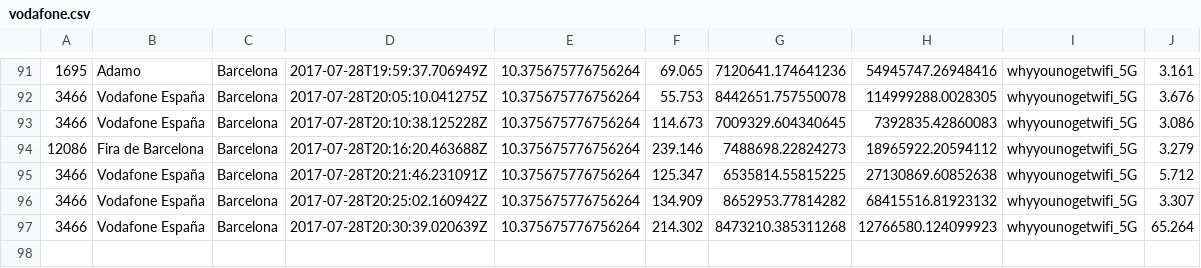
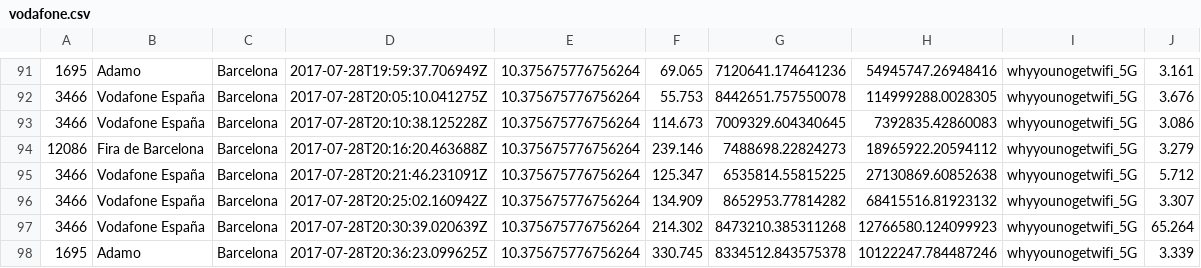
Before and after one commit to kingbuzzman/vodafone_annoy, a CSV file: vodafone.csv, drawn as a sheet; only a part is shown, gaps mark what is left out; the diff names each change by its address in the sheet, - before the commit and + after, or states it on an @@ line.

Commit message:
New data 2017-07-28 22:36:56

```diff
--- a/vodafone.csv
+++ b/vodafone.csv
+row 98: 1695 | Adamo | Barcelona | 2017-07-28T20:36:23.099625Z | 10.375675776756264 | 330.745 | 8334512.843575378 | 10122247.784487246 | whyyounogetwifi_5G | 3.339
```
Also changed, not shown: 1 other file.
